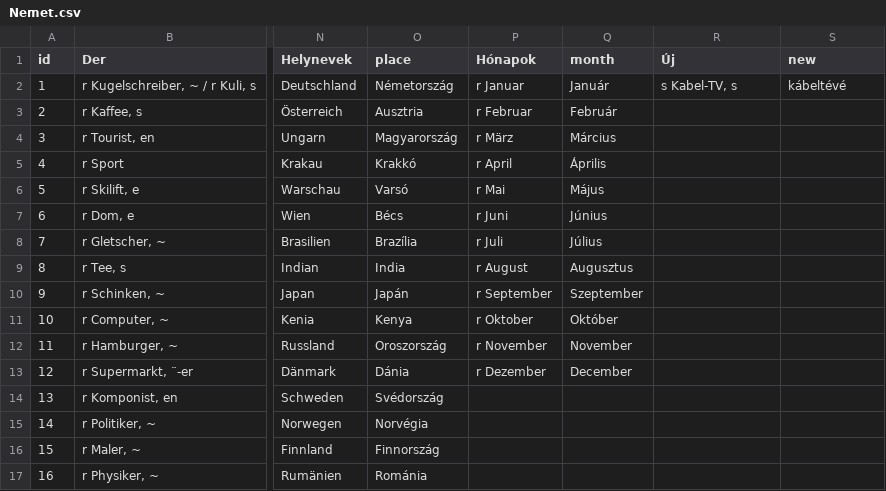
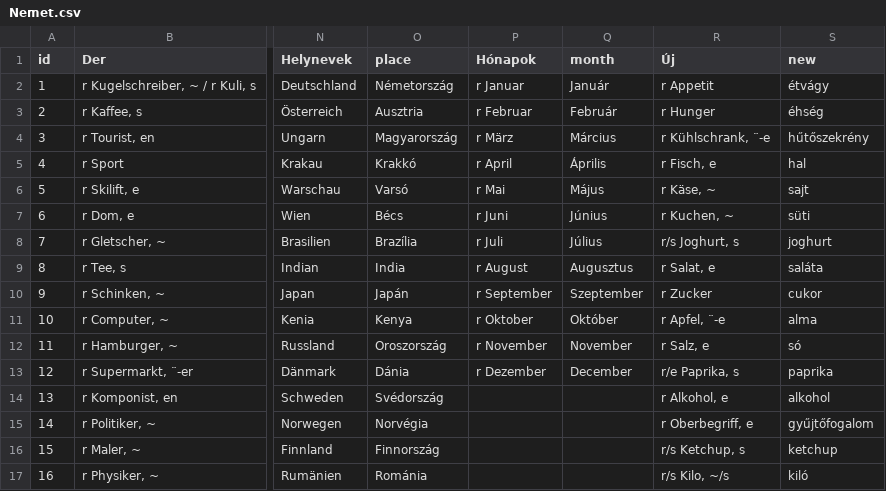
Before and after one commit to TVince0/Nemet, a CSV file: Nemet.csv, drawn as a sheet; only a part is shown, gaps mark what is left out; the diff covers the shown part only; the diff names each change by its address in the sheet, - before the commit and + after, or states it on an @@ line.

Commit message:
Update Nemet.csv

```diff
--- a/Nemet.csv
+++ b/Nemet.csv
-R2 (Új): s Kabel-TV, s
+R2 (Új): r Appetit
-S2 (new): kábeltévé
+S2 (new): étvágy
-R3 (Új): (empty)
+R3 (Új): r Hunger
-S3 (new): (empty)
+S3 (new): éhség
-R4 (Új): (empty)
+R4 (Új): r Kühlschrank, ¨-e
-S4 (new): (empty)
+S4 (new): hűtőszekrény
-R5 (Új): (empty)
+R5 (Új): r Fisch, e
-S5 (new): (empty)
+S5 (new): hal
-R6 (Új): (empty)
+R6 (Új): r Käse, ~
-S6 (new): (empty)
+S6 (new): sajt
-R7 (Új): (empty)
+R7 (Új): r Kuchen, ~
-S7 (new): (empty)
+S7 (new): süti
-R8 (Új): (empty)
+R8 (Új): r/s Joghurt, s
-S8 (new): (empty)
+S8 (new): joghurt
-R9 (Új): (empty)
+R9 (Új): r Salat, e
-S9 (new): (empty)
+S9 (new): saláta
-R10 (Új): (empty)
+R10 (Új): r Zucker
-S10 (new): (empty)
+S10 (new): cukor
-R11 (Új): (empty)
+R11 (Új): r Apfel, ¨-e
-S11 (new): (empty)
+S11 (new): alma
-R12 (Új): (empty)
+R12 (Új): r Salz, e
-S12 (new): (empty)
+S12 (new): só
-R13 (Új): (empty)
+R13 (Új): r/e Paprika, s
-S13 (new): (empty)
+S13 (new): paprika
-R14 (Új): (empty)
+R14 (Új): r Alkohol, e
-S14 (new): (empty)
+S14 (new): alkohol
-R15 (Új): (empty)
+R15 (Új): r Oberbegriff, e
-S15 (new): (empty)
+S15 (new): gyűjtőfogalom
-R16 (Új): (empty)
+R16 (Új): r/s Ketchup, s
-S16 (new): (empty)
+S16 (new): ketchup
-R17 (Új): (empty)
+R17 (Új): r/s Kilo, ~/s
-S17 (new): (empty)
+S17 (new): kiló
```
Also changed, not shown: 100 edited cells elsewhere in this file.
